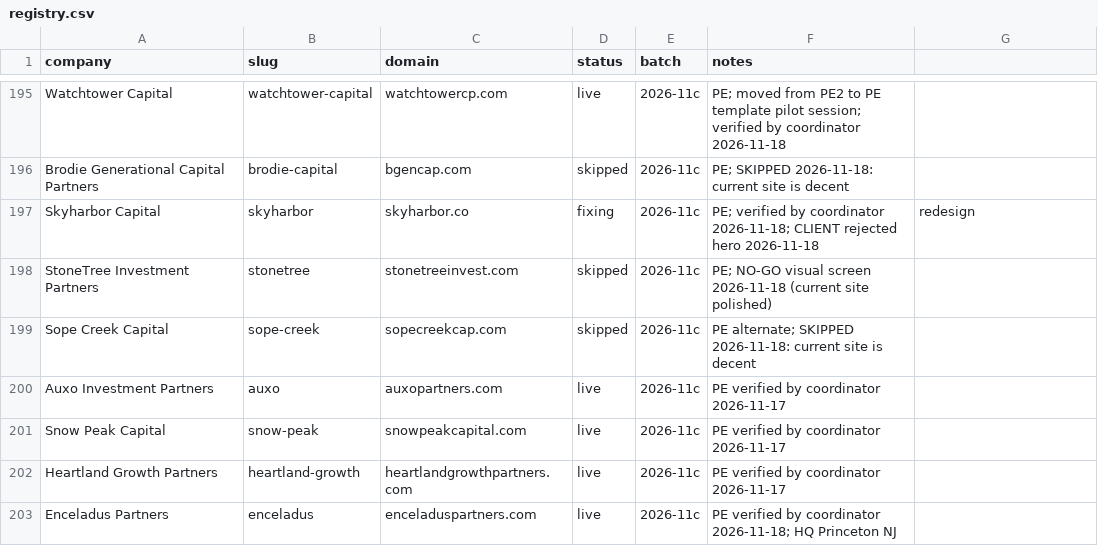
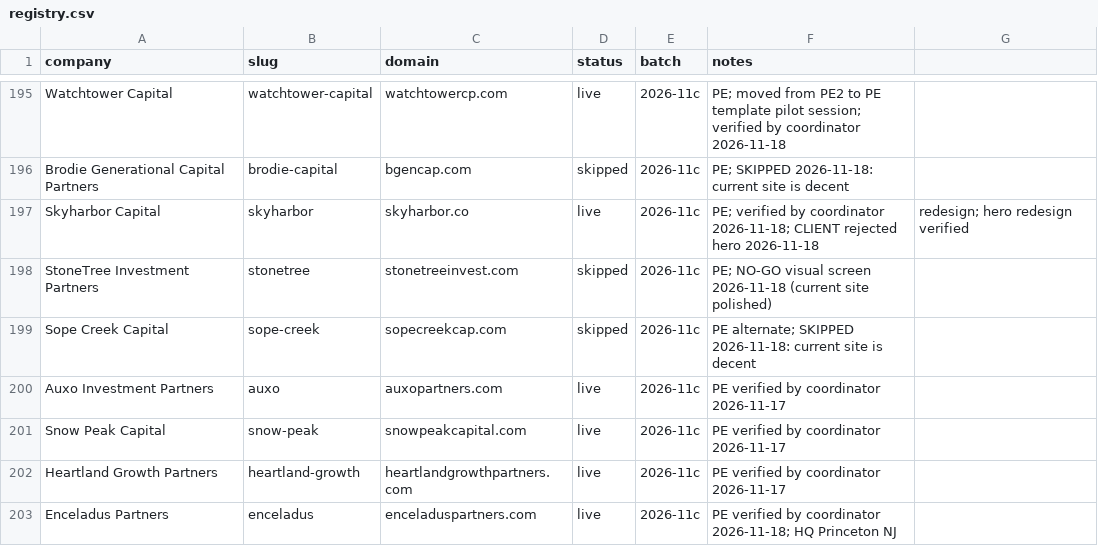
Before and after one commit to charneym/harvardsites, a CSV file: _kit/sourcing/registry.csv, drawn as a sheet; only a part is shown, gaps mark what is left out.

```diff
--- a/_kit/sourcing/registry.csv
+++ b/_kit/sourcing/registry.csv
@@ -196,3 +196,3 @@ Watchtower Capital,watchtower-capital,watchtowercp.com,live,2026-11c,PE; moved f
 Brodie Generational Capital Partners,brodie-capital,bgencap.com,skipped,2026-11c,PE; SKIPPED 2026-11-18: current site is decent
-Skyharbor Capital,skyharbor,skyharbor.co,fixing,2026-11c,PE; verified by coordinator 2026-11-18; CLIENT rejected hero 2026-11-18, redesign
+Skyharbor Capital,skyharbor,skyharbor.co,live,2026-11c,PE; verified by coordinator 2026-11-18; CLIENT rejected hero 2026-11-18, redesign; hero redesign verified
 StoneTree Investment Partners,stonetree,stonetreeinvest.com,skipped,2026-11c,PE; NO-GO visual screen 2026-11-18 (current site polished)
```
